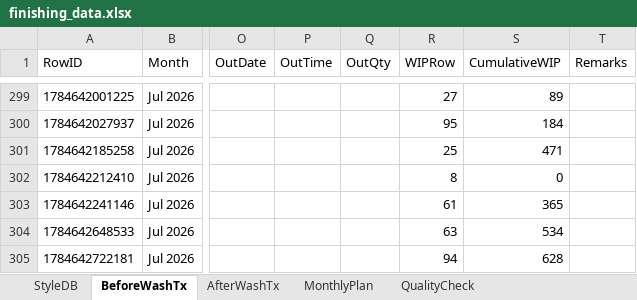
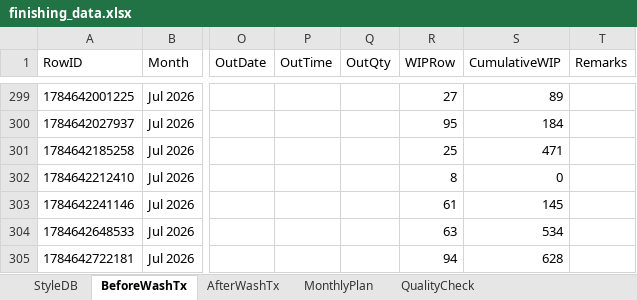
Before and after one commit to Ashen0923/finishing-tracker, an Excel workbook: finishing_data.xlsx, sheet BeforeWashTx, drawn as a sheet; only a part is shown, gaps mark what is left out; values as stored, in another font and other column widths than the file's, no borders; the diff covers the shown part only; the diff names each change by its address in the sheet, - before the commit and + after, or states it on an @@ line.

```diff
--- a/finishing_data.xlsx (sheet BeforeWashTx)
+++ b/finishing_data.xlsx (sheet BeforeWashTx)
-S303 (CumulativeWIP): 365
+S303 (CumulativeWIP): 145
```
Also changed, not shown: 1 added row and 21 edited cells elsewhere in this sheet.
